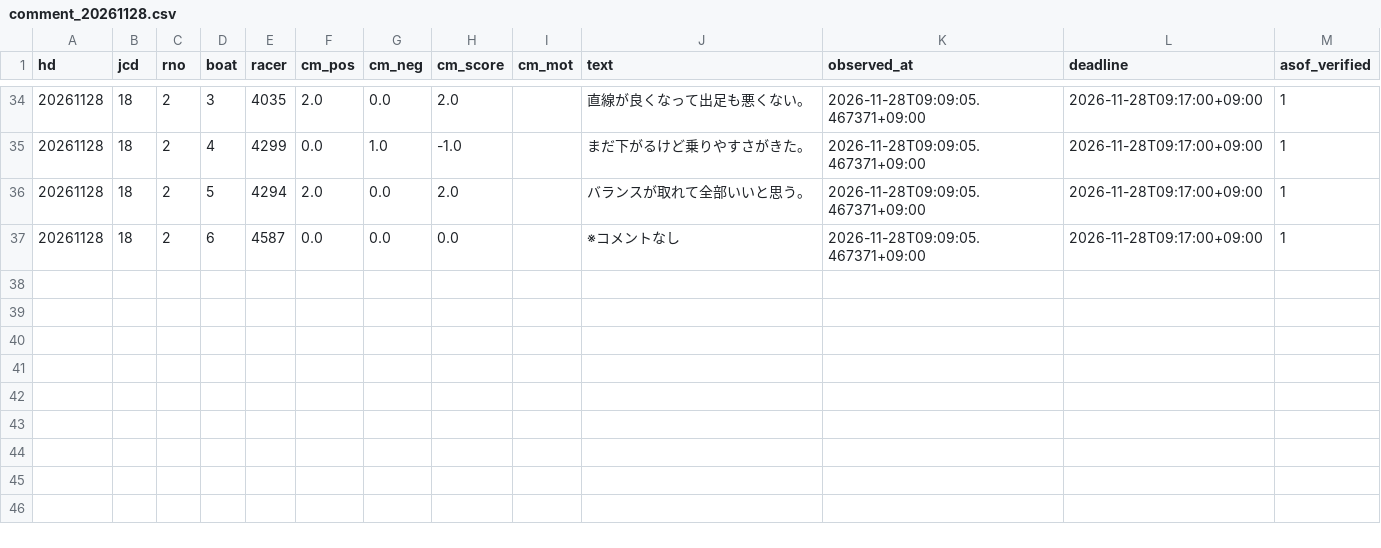
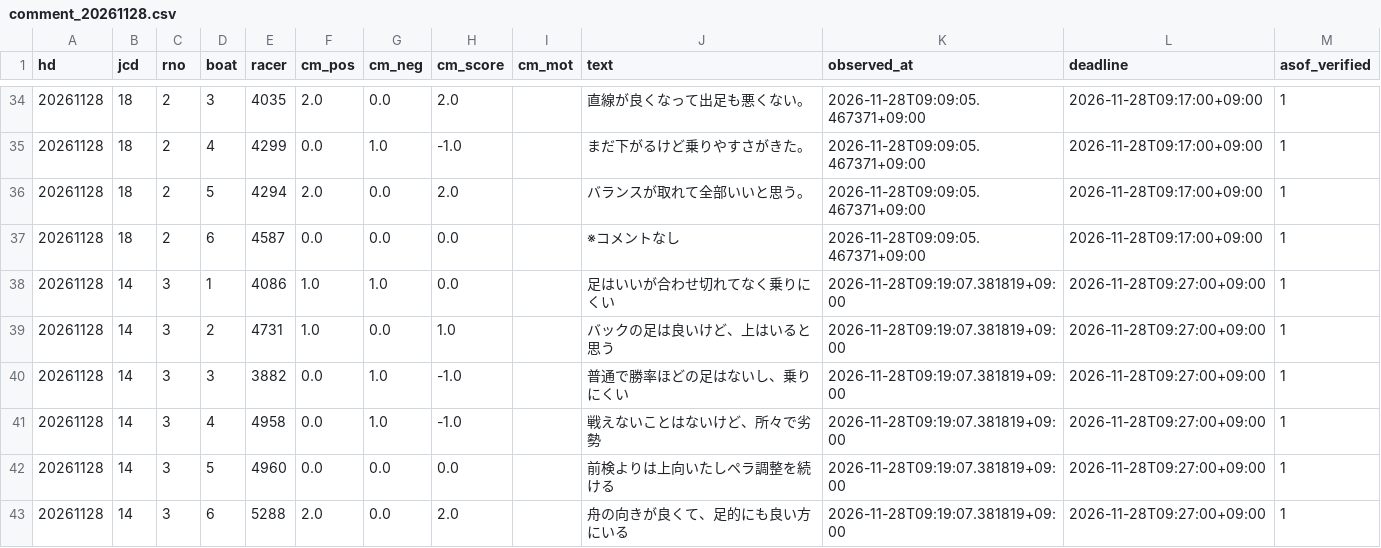
Before and after one commit to pocha2525/boatrace-ai, a CSV file: logs/comment_20261128.csv, drawn as a sheet; only a part is shown, gaps mark what is left out.

```diff
--- a/logs/comment_20261128.csv
+++ b/logs/comment_20261128.csv
@@ -37 +37,7 @@ hd,jcd,rno,boat,racer,cm_pos,cm_neg,cm_score,cm_mot,text,observed_at,deadline,as
 20261128,18,2,6,4587,0.0,0.0,0.0,,※コメントなし,2026-11-28T09:09:05.467371+09:00,2026-11-28T09:17:00+09:00,1
+20261128,14,3,1,4086,1.0,1.0,0.0,,足はいいが合わせ切れてなく乗りにくい,2026-11-28T09:19:07.381819+09:00,2026-11-28T09:27:00+09:00,1
+20261128,14,3,2,4731,1.0,0.0,1.0,,バックの足は良いけど、上はいると思う,2026-11-28T09:19:07.381819+09:00,2026-11-28T09:27:00+09:00,1
+20261128,14,3,3,3882,0.0,1.0,-1.0,,普通で勝率ほどの足はないし、乗りにくい,2026-11-28T09:19:07.381819+09:00,2026-11-28T09:27:00+09:00,1
+20261128,14,3,4,4958,0.0,1.0,-1.0,,戦えないことはないけど、所々で劣勢,2026-11-28T09:19:07.381819+09:00,2026-11-28T09:27:00+09:00,1
+20261128,14,3,5,4960,0.0,0.0,0.0,,前検よりは上向いたしペラ調整を続ける,2026-11-28T09:19:07.381819+09:00,2026-11-28T09:27:00+09:00,1
+20261128,14,3,6,5288,2.0,0.0,2.0,,舟の向きが良くて、足的にも良い方にいる,2026-11-28T09:19:07.381819+09:00,2026-11-28T09:27:00+09:00,1
```
Also changed, not shown: logs/before_20261128.csv, logs/notify_20261128.csv, 6 other files.
